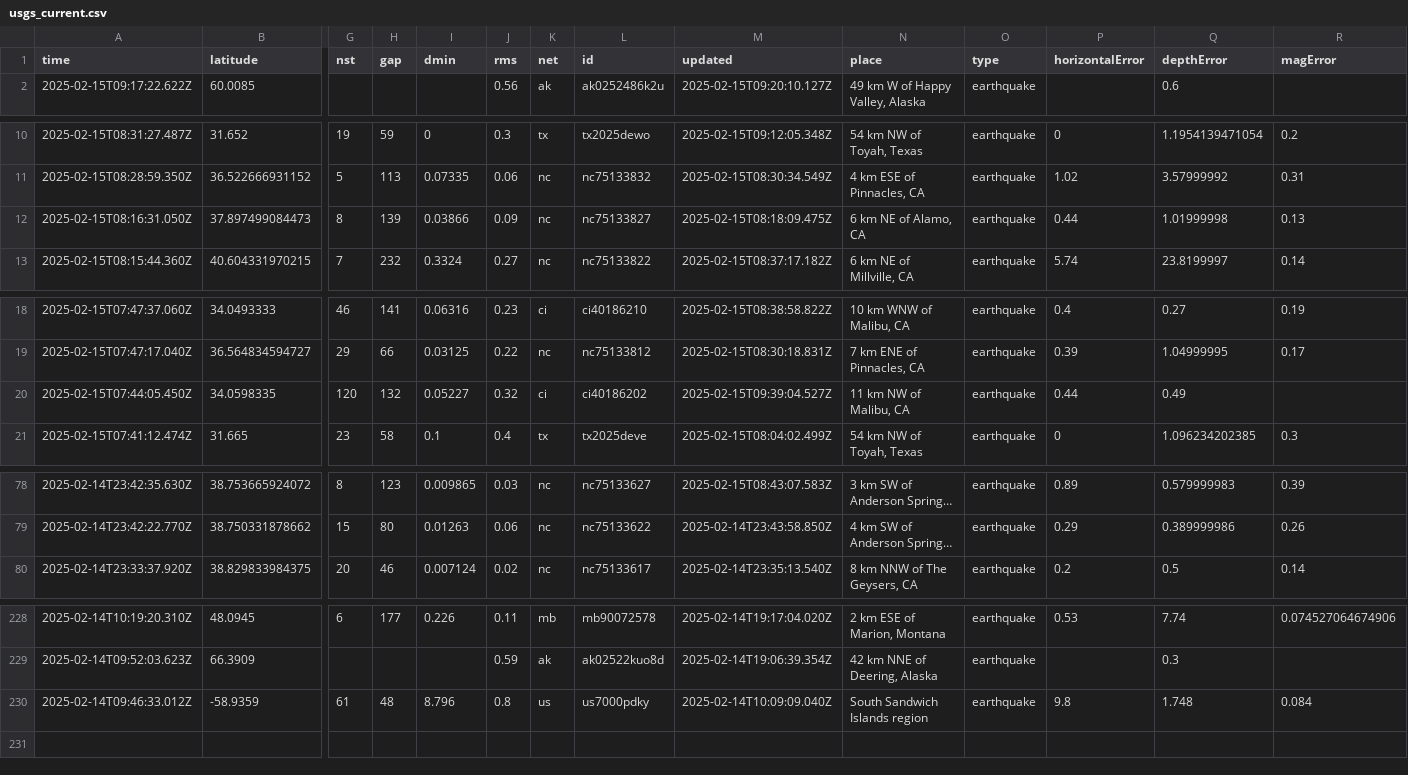
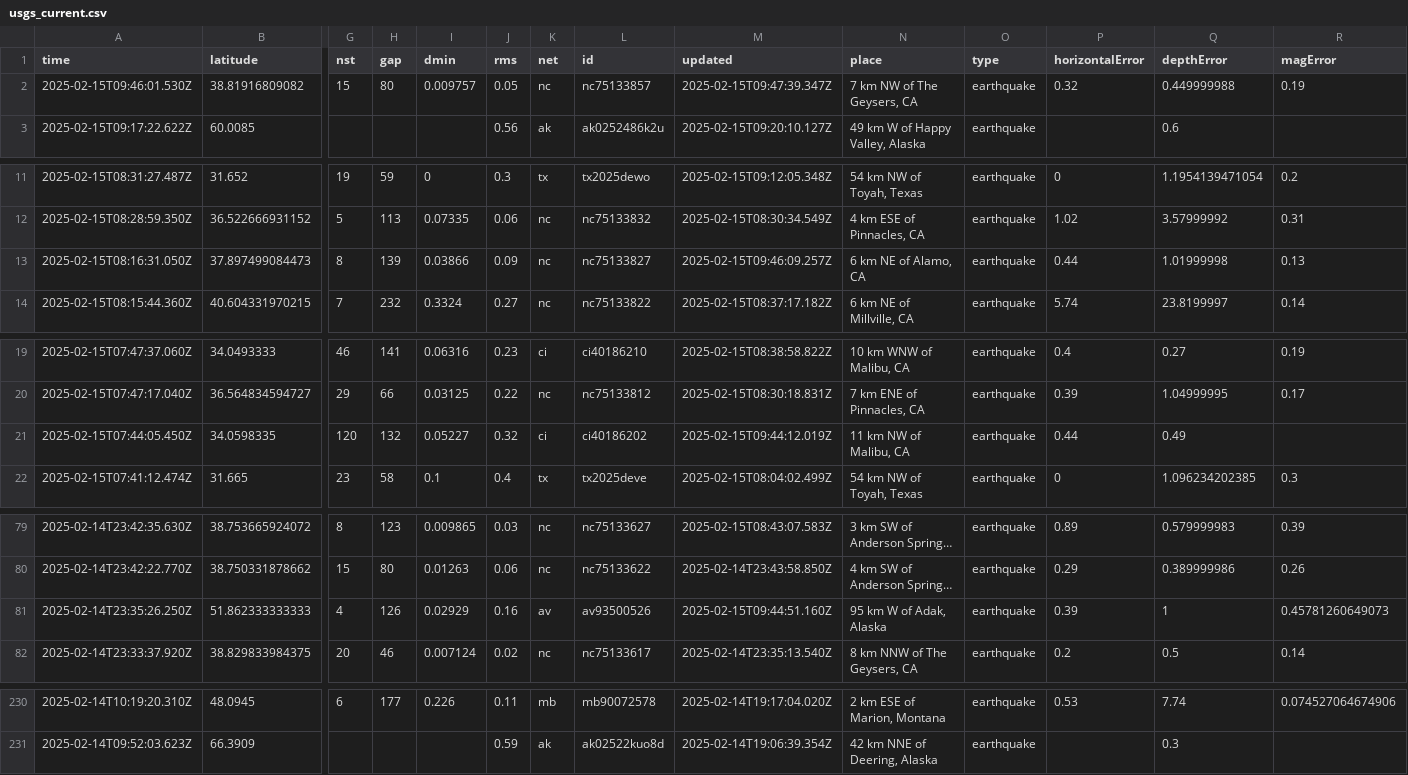
Before and after one commit to rafaelmatsuyama/FIAP-2025-ABDR-StreamProcessingPipelines, a CSV file: usgs_current.csv, drawn as a sheet; only a part is shown, gaps mark what is left out; long unchanged cells end in …; removed rows and columns are numbered as before the commit, all else as after; rows hold the shown columns only; the diff covers the shown part only; the diff names each change by its address in the sheet, - before the commit and + after, or states it on an @@ line.

```diff
--- a/usgs_current.csv
+++ b/usgs_current.csv
+row 2: 2025-02-15T09:46:01.530Z | 38.81916809082 | 15 | 80 | 0.009757 | 0.05 | nc | nc75133857 | 2025-02-15T09:47:39.347Z | 7 km NW of The Geysers, CA | earthquake | 0.32 | 0.449999988 | 0.19
-M13 (updated): 2025-02-15T08:18:09.475Z
+M13 (updated): 2025-02-15T09:46:09.257Z
-M21 (updated): 2025-02-15T09:39:04.527Z
+M21 (updated): 2025-02-15T09:44:12.019Z
+row 81: 2025-02-14T23:35:26.250Z | 51.862333333333 | 4 | 126 | 0.02929 | 0.16 | av | av93500526 | 2025-02-15T09:44:51.160Z | 95 km W of Adak, Alaska | earthquake | 0.39 | 1 | 0.45781260649073
-row 230: 2025-02-14T09:46:33.012Z | -58.9359 | 61 | 48 | 8.796 | 0.8 | us | us7000pdky | 2025-02-14T10:09:09.040Z | South Sandwich Islands region | earthquake | 9.8 | 1.748 | 0.084
```
Also changed, not shown: 1 edited cell elsewhere in this file, usgs_main.csv.
